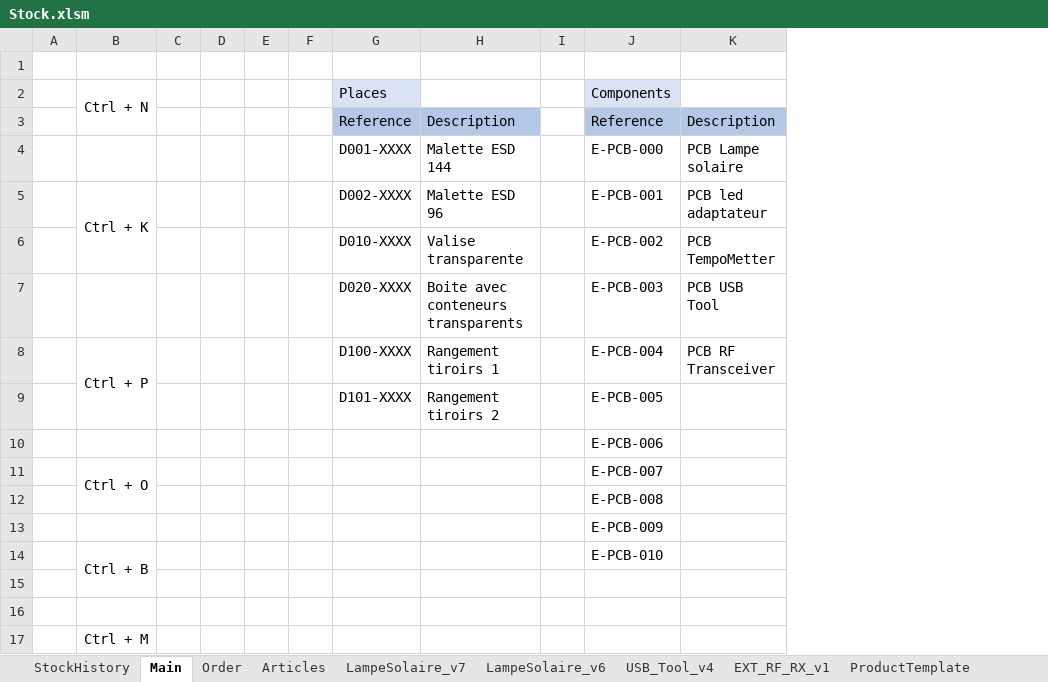
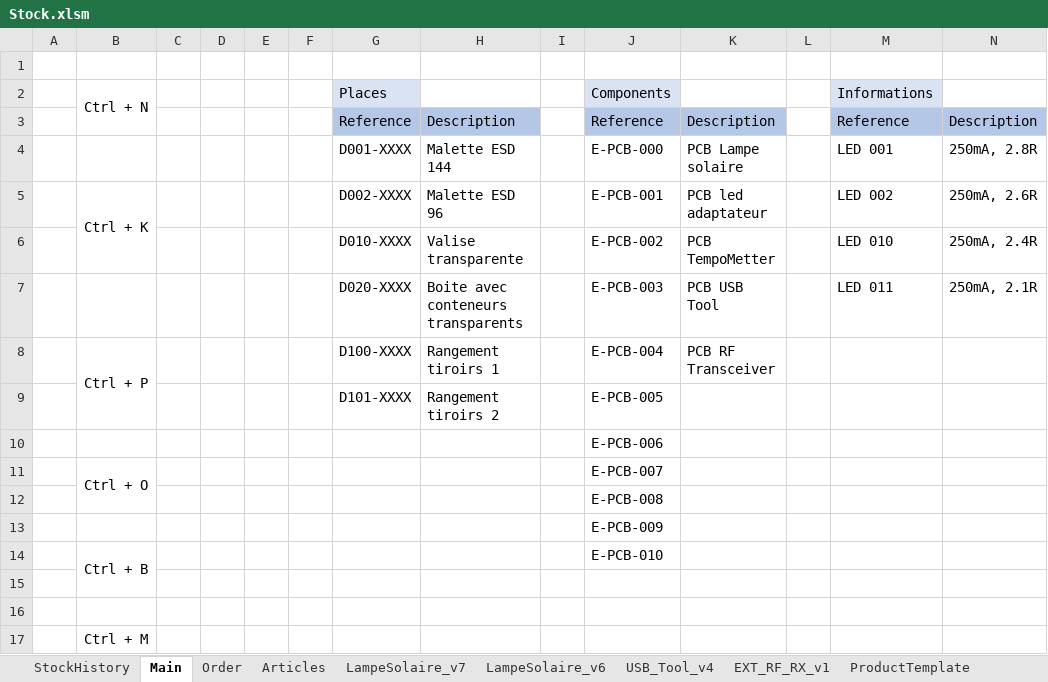
Before and after one commit to esseivan/Stock, an Excel workbook: Stock.xlsm, sheet Main, drawn as a sheet; values as stored, in another font and other column widths than the file's, no borders; charts and pictures not drawn; the diff names each change by its address in the sheet, - before the commit and + after, or states it on an @@ line.

```diff
--- a/Stock.xlsm (sheet Main)
+++ b/Stock.xlsm (sheet Main)
+column L, empty
+column M (Informations), rows 3-7: Reference | LED 001 | LED 002 | LED 010 | LED 011
+column N, rows 3-7: Description | 250mA, 2.8R | 250mA, 2.6R | 250mA, 2.4R | 250mA, 2.1R
```
Also changed, not shown: sheet StockHistory, sheet Articles, charts or pictures.
